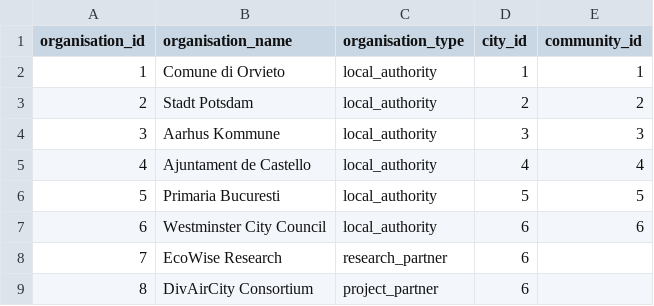
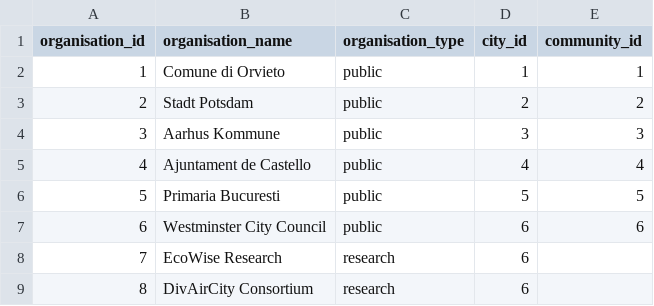
Before and after one commit to HCHODUBLIN/divaircity-data-framework, a CSV file: dbt_project/seeds/raw_organisations.csv, drawn as a sheet.

Commit message:
Fix seed data values to match accepted_values tests

```diff
--- a/dbt_project/seeds/raw_organisations.csv
+++ b/dbt_project/seeds/raw_organisations.csv
@@ -1,9 +1,9 @@
 organisation_id,organisation_name,organisation_type,city_id,community_id
-1,Comune di Orvieto,local_authority,1,1
-2,Stadt Potsdam,local_authority,2,2
-3,Aarhus Kommune,local_authority,3,3
-4,Ajuntament de Castello,local_authority,4,4
-5,Primaria Bucuresti,local_authority,5,5
-6,Westminster City Council,local_authority,6,6
-7,EcoWise Research,research_partner,6,
-8,DivAirCity Consortium,project_partner,6,
+1,Comune di Orvieto,public,1,1
+2,Stadt Potsdam,public,2,2
+3,Aarhus Kommune,public,3,3
+4,Ajuntament de Castello,public,4,4
+5,Primaria Bucuresti,public,5,5
+6,Westminster City Council,public,6,6
+7,EcoWise Research,research,6,
+8,DivAirCity Consortium,research,6,
```
Also changed, not shown: dbt_project/seeds/raw_communities.csv, dbt_project/seeds/raw_engagement_tools.csv, 5 other files.
